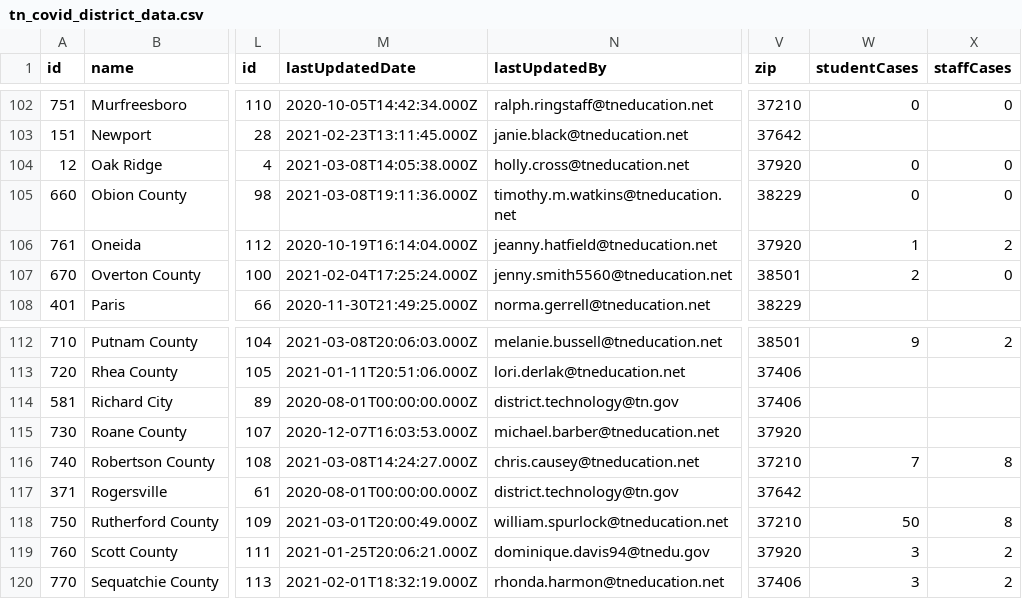
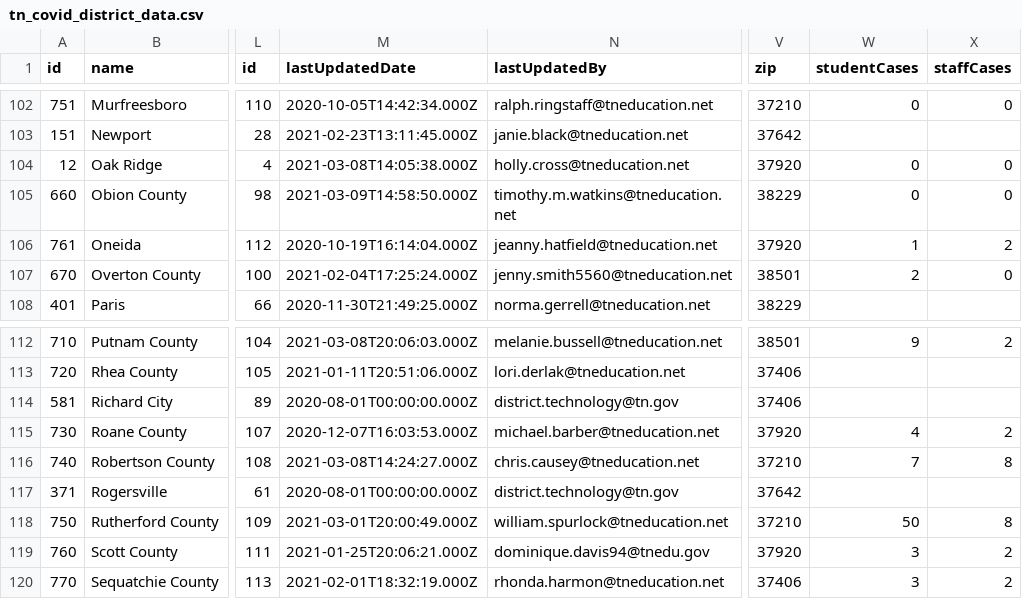
Before and after one commit to Chalkbeat/tn-covid-data, a CSV file: tn_covid_district_data.csv, drawn as a sheet; only a part is shown, gaps mark what is left out; the diff names each change by its address in the sheet, - before the commit and + after, or states it on an @@ line.

```diff
--- a/tn_covid_district_data.csv
+++ b/tn_covid_district_data.csv
-M105 (lastUpdatedDate): 2021-03-08T19:11:36.000Z
+M105 (lastUpdatedDate): 2021-03-09T14:58:50.000Z
-W115 (studentCases): (empty)
+W115 (studentCases): 4
-X115 (staffCases): (empty)
+X115 (staffCases): 2
```
